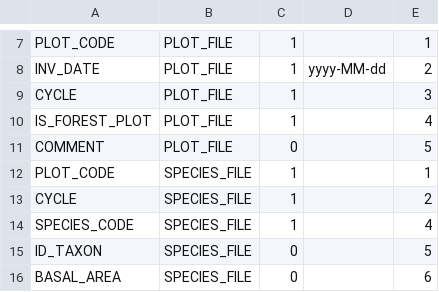
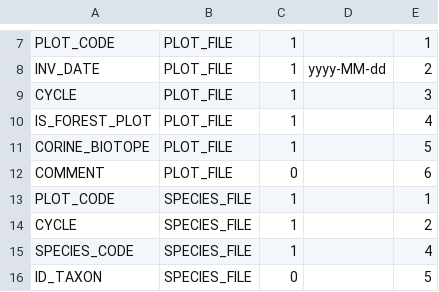
Before and after one commit to IGNBPesty/ogam, a CSV file: Bases SQL/Metadata/file_field.csv, drawn as a sheet; only a part is shown, gaps mark what is left out; the shorter side is filled out with more unchanged rows.

```diff
--- a/Bases SQL/Metadata/file_field.csv
+++ b/Bases SQL/Metadata/file_field.csv
@@ -10,3 +10,4 @@ CYCLE;PLOT_FILE;1;;3
 IS_FOREST_PLOT;PLOT_FILE;1;;4
-COMMENT;PLOT_FILE;0;;5
+CORINE_BIOTOPE;PLOT_FILE;1;;5
+COMMENT;PLOT_FILE;0;;6
 PLOT_CODE;SPECIES_FILE;1;;1
```
Also changed, not shown: Bases SQL/Metadata/field_mapping.csv, Bases SQL/Metadata/form_field.csv, 10 other files.
